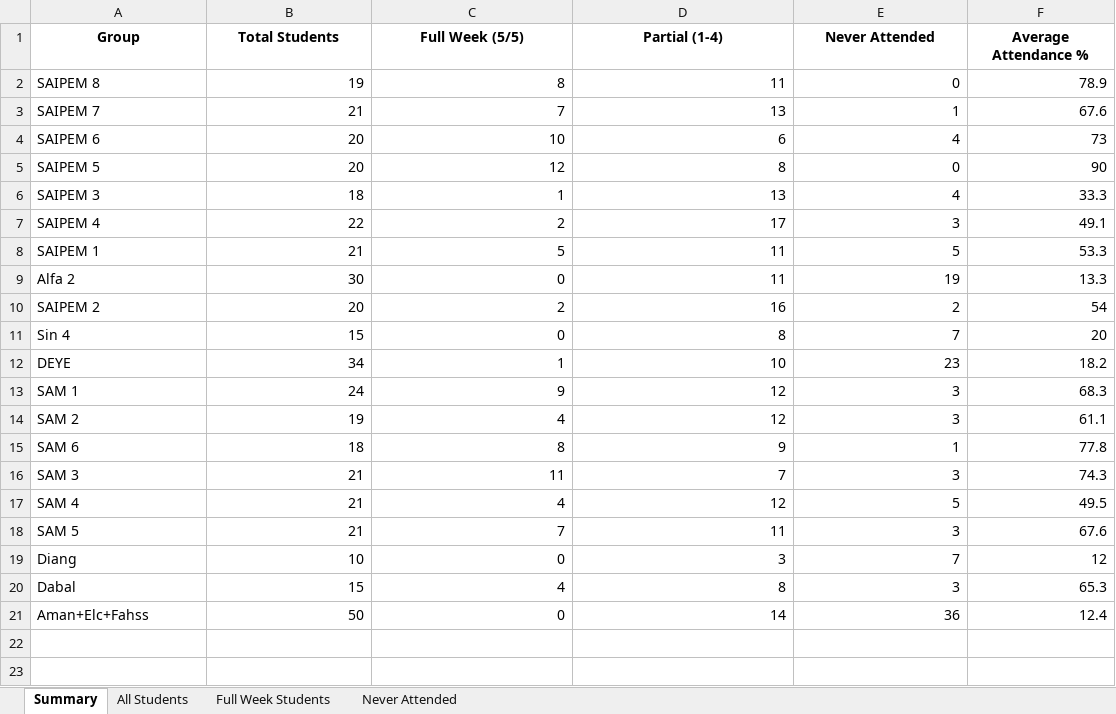
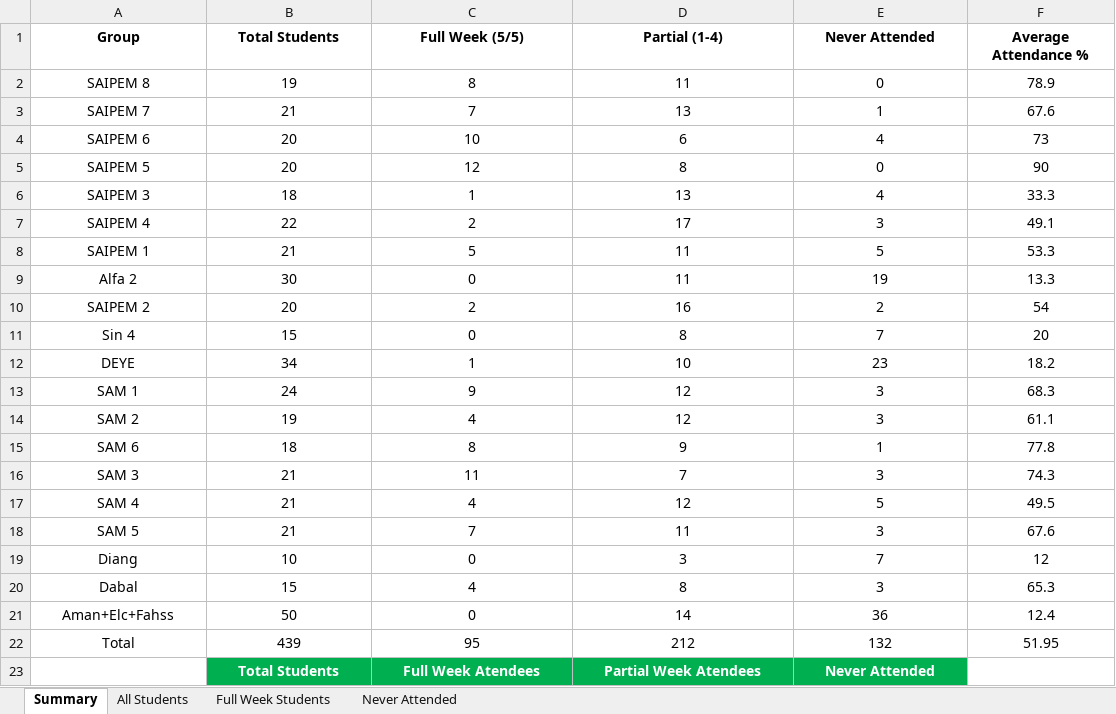
Before and after one commit to menoo20/black-gold-attendance, an Excel workbook: weekly_attendance_results_31Aug-4Sep.xlsx, sheet Summary, drawn as a sheet; values as stored, in another font and other column widths than the file's, no borders; conditional formats and table styles not drawn; the diff names each change by its address in the sheet, - before the commit and + after, or states it on an @@ line.

```diff
--- a/weekly_attendance_results_31Aug-4Sep.xlsx (sheet Summary)
+++ b/weekly_attendance_results_31Aug-4Sep.xlsx (sheet Summary)
-A2:A21 alignment: left
+A2:A21 alignment: center
-B2:F21 alignment: right
+B2:F21 alignment: center
+row 22: Total | 439 | 95 | 212 | 132 | 51.95
+row 23:  | Total Students | Full Week Atendees | Partial Week Atendees | Never Attended
```
Also changed, not shown: sheet All Students, sheet Never Attended, sheet Full Week Students, 1 other file.
